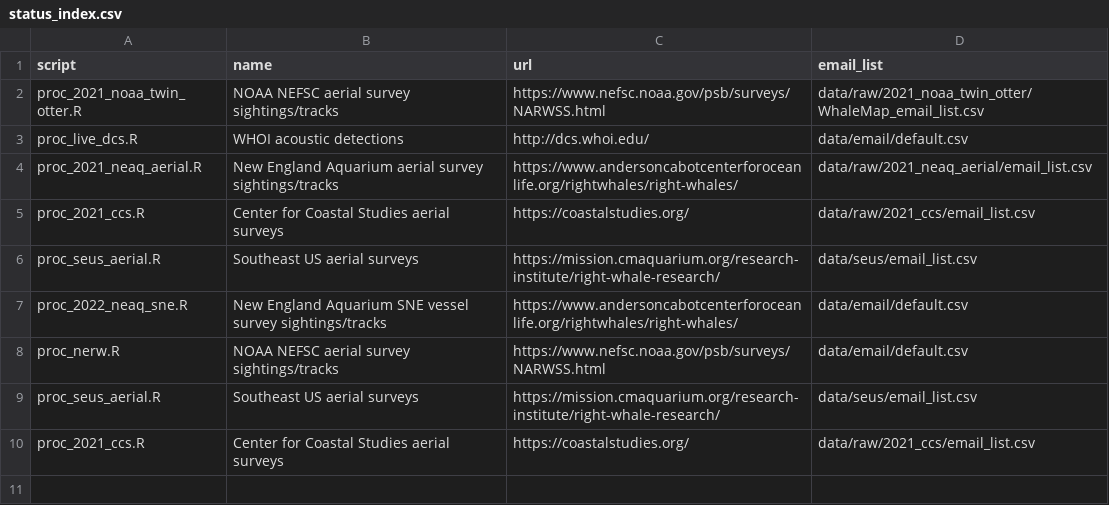
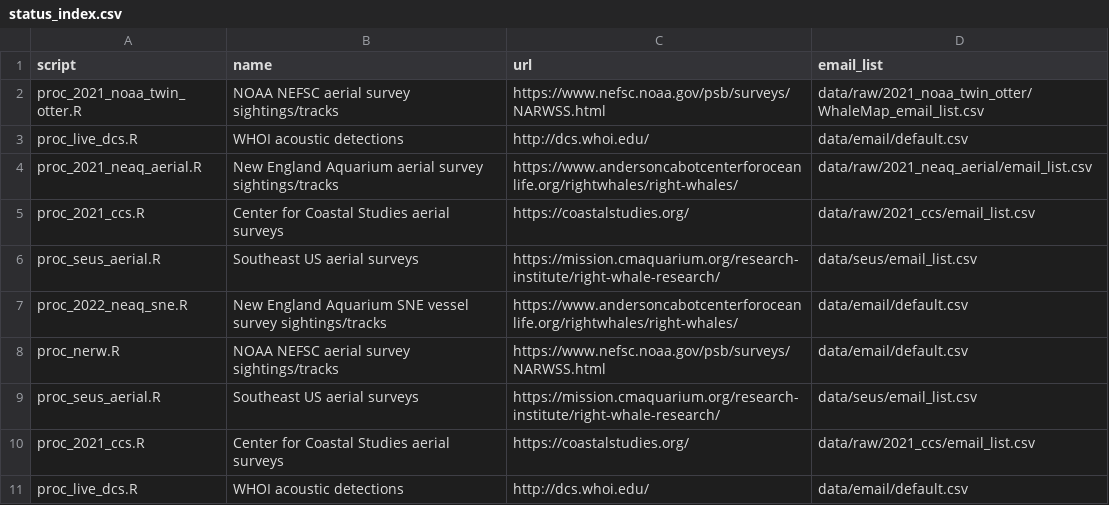
Before and after one commit to hansenjohnson/WhaleMap, a CSV file: status_index.csv, drawn as a sheet.

Commit message:
add dcs to status

```diff
--- a/status_index.csv
+++ b/status_index.csv
@@ -10 +10,2 @@ proc_seus_aerial.R,Southeast US aerial surveys,https://mission.cmaquarium.org/re
 proc_2021_ccs.R,Center for Coastal Studies aerial surveys,https://coastalstudies.org/,data/raw/2021_ccs/email_list.csv
+proc_live_dcs.R,WHOI acoustic detections,http://dcs.whoi.edu/,data/email/default.csv
```
